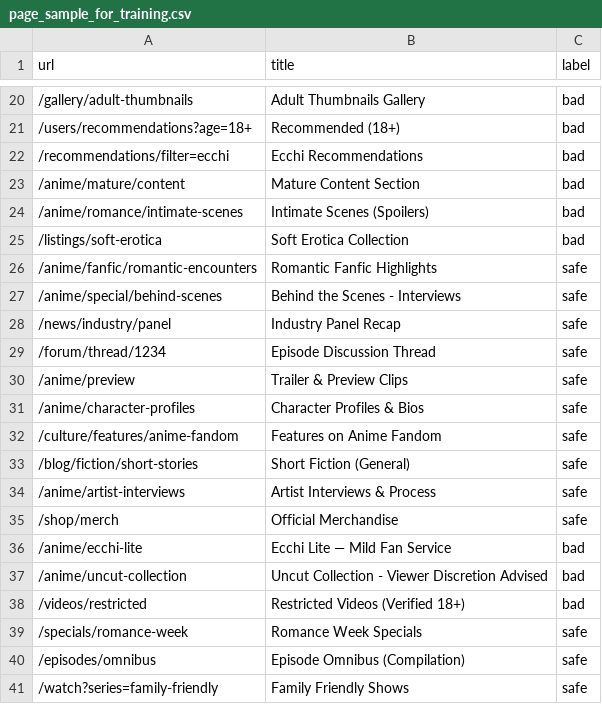
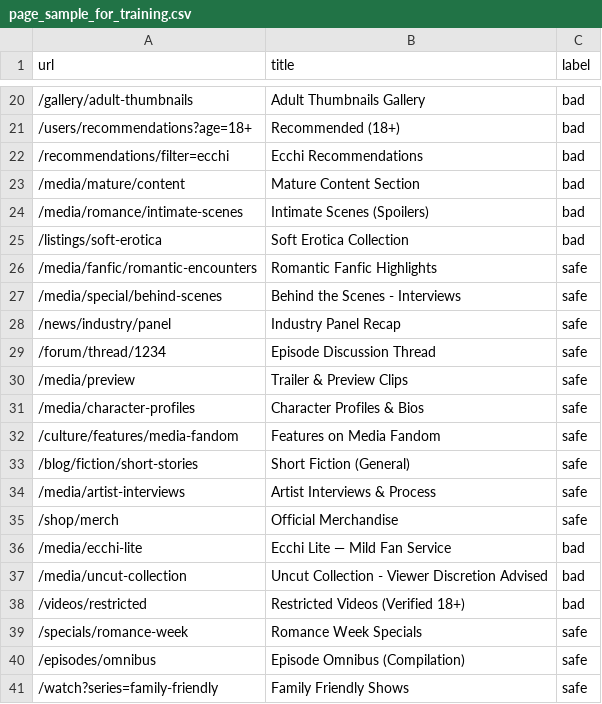
Before and after one commit to Peppo250/Advanced-Web-Filter, a CSV file: data/page_sample_for_training.csv, drawn as a sheet; only a part is shown, gaps mark what is left out; the diff covers the shown part only.

```diff
--- a/data/page_sample_for_training.csv
+++ b/data/page_sample_for_training.csv
@@ -22,17 +22,17 @@ url,title,label
 /recommendations/filter=ecchi,Ecchi Recommendations,bad
-/anime/mature/content, Mature Content Section,bad
-/anime/romance/intimate-scenes,Intimate Scenes (Spoilers),bad
+/media/mature/content, Mature Content Section,bad
+/media/romance/intimate-scenes,Intimate Scenes (Spoilers),bad
 /listings/soft-erotica,Soft Erotica Collection,bad
-/anime/fanfic/romantic-encounters,Romantic Fanfic Highlights,safe
-/anime/special/behind-scenes,Behind the Scenes - Interviews,safe
+/media/fanfic/romantic-encounters,Romantic Fanfic Highlights,safe
+/media/special/behind-scenes,Behind the Scenes - Interviews,safe
 /news/industry/panel,Industry Panel Recap,safe
 /forum/thread/1234,Episode Discussion Thread,safe
-/anime/preview,Trailer & Preview Clips,safe
-/anime/character-profiles,Character Profiles & Bios,safe
-/culture/features/anime-fandom,Features on Anime Fandom,safe
+/media/preview,Trailer & Preview Clips,safe
+/media/character-profiles,Character Profiles & Bios,safe
+/culture/features/media-fandom,Features on Media Fandom,safe
 /blog/fiction/short-stories,Short Fiction (General),safe
-/anime/artist-interviews,Artist Interviews & Process,safe
+/media/artist-interviews,Artist Interviews & Process,safe
 /shop/merch,Official Merchandise,safe
-/anime/ecchi-lite,Ecchi Lite — Mild Fan Service,bad
-/anime/uncut-collection,Uncut Collection - Viewer Discretion Advised,bad
+/media/ecchi-lite,Ecchi Lite — Mild Fan Service,bad
+/media/uncut-collection,Uncut Collection - Viewer Discretion Advised,bad
 /videos/restricted,Restricted Videos (Verified 18+),bad
```
Also changed, not shown: 11 edited cells elsewhere in this file, data/paragraph_sample_for_training.csv, 15 other files.
